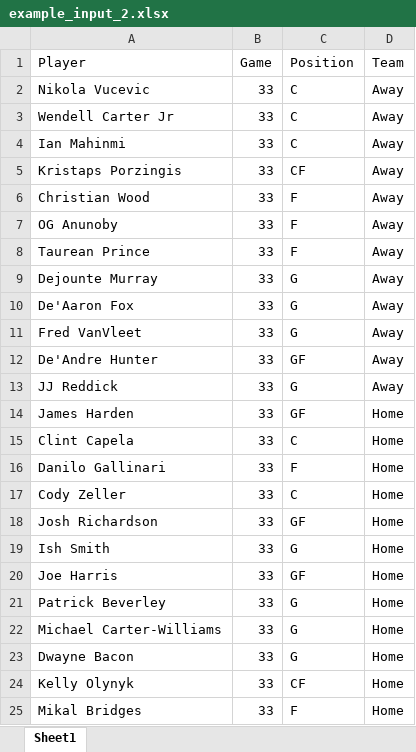
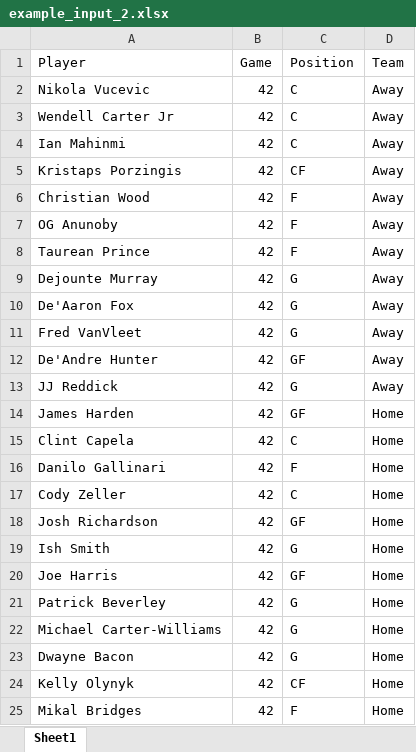
Before and after one commit to IArchondo/nba_fantasy_score_predictor, an Excel workbook: example_input_2.xlsx, sheet Sheet1, drawn as a sheet; values as stored, in another font and other column widths than the file's, no borders; the diff names each change by its address in the sheet, - before the commit and + after, or states it on an @@ line.

```diff
--- a/example_input_2.xlsx (sheet Sheet1)
+++ b/example_input_2.xlsx (sheet Sheet1)
-B2:B25 (Game): 33
+B2:B25 (Game): 42
```
Also changed, not shown: 6 other files.
